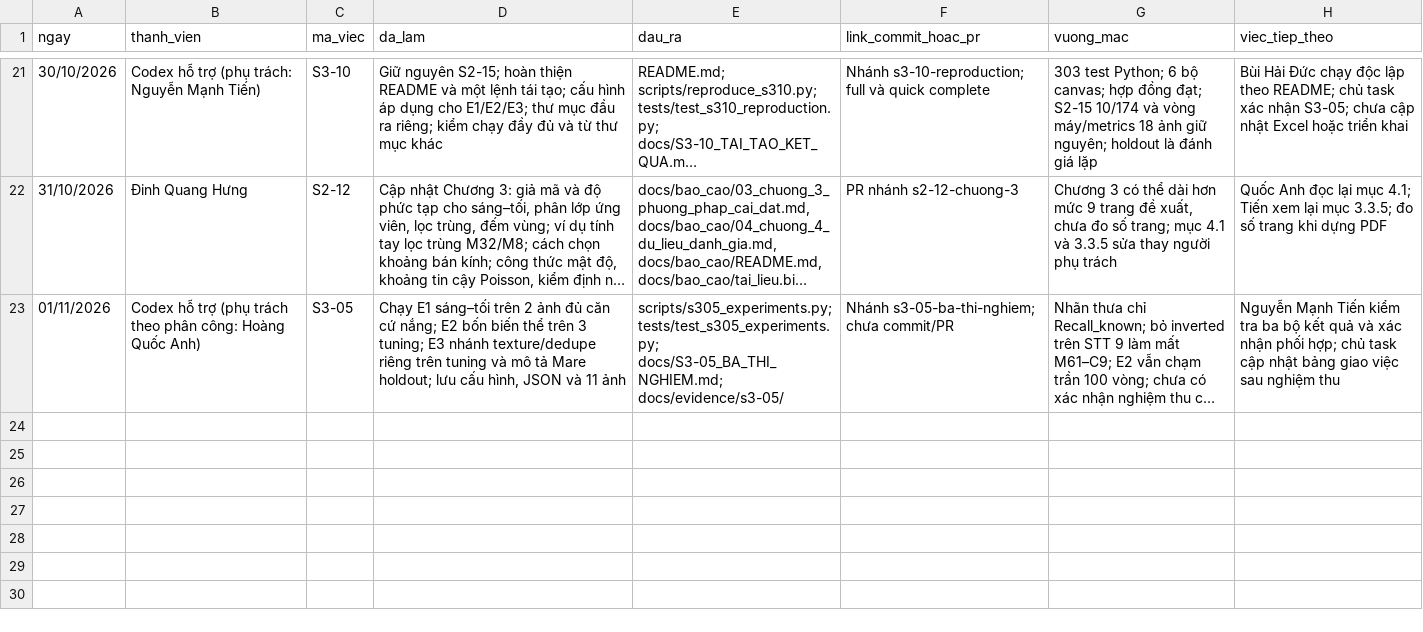
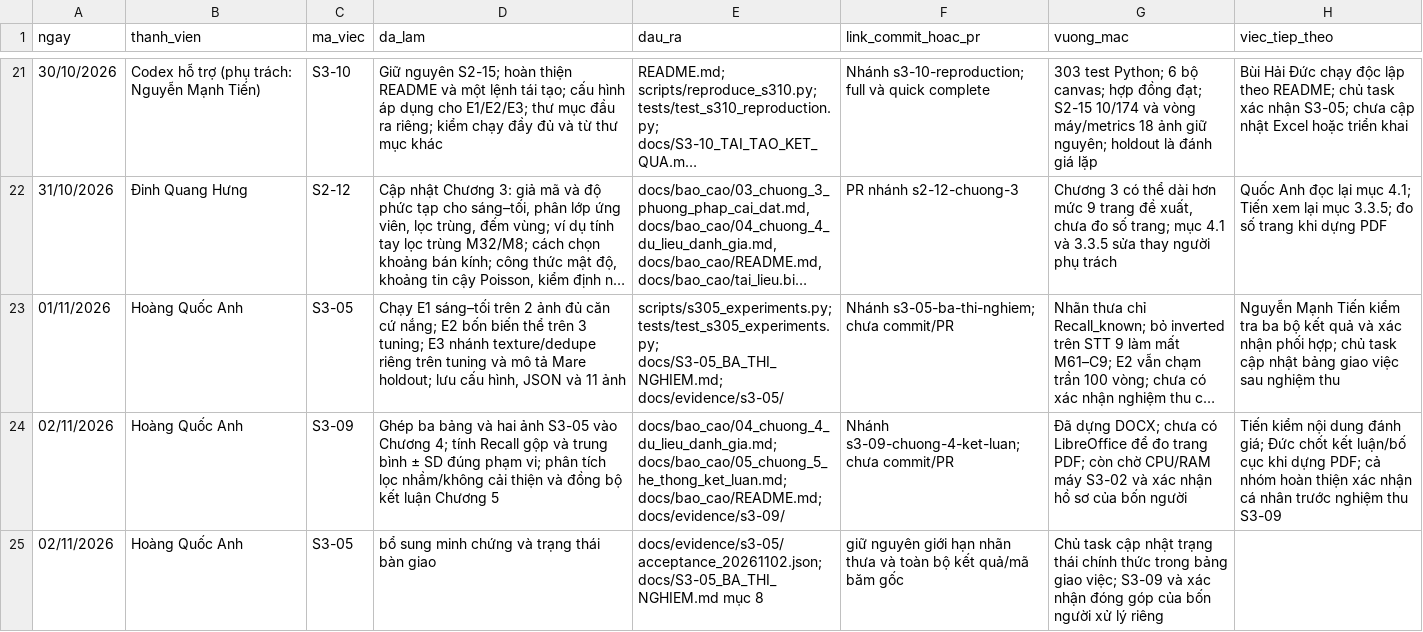
Before and after one commit to Duckcy-Bui/nasa24-crater-stem, a CSV file: docs/NHAT_KY_NHOM.csv, drawn as a sheet; only a part is shown, gaps mark what is left out; long unchanged cells end in …; the diff names each change by its address in the sheet, - before the commit and + after, or states it on an @@ line.

```diff
--- a/docs/NHAT_KY_NHOM.csv
+++ b/docs/NHAT_KY_NHOM.csv
-B23 (thanh_vien): Codex hỗ trợ (phụ trách theo phân công: Hoàng Quốc Anh)
+B23 (thanh_vien): Hoàng Quốc Anh
+row 24: 02/11/2026 | Hoàng Quốc Anh | S3-09 | Ghép ba bảng và hai ảnh S3-05 vào Chương 4; tính Recall gộp và trung bình ± SD đúng phạm vi; phân tích lọc nhầm/không cải thiện và đồng bộ kết luận Chương 5 | docs/bao_cao/04_chuong_4_du_lieu_danh_gia.md; docs/bao_cao/05_chuong_5_he_thong_ket_luan.md; docs/bao_cao/README.md; docs/evidence/s3-09/ | Nhánh s3-09-chuong-4-ket-luan; chưa commit/PR | Đã dựng DOCX; chưa có LibreOffice để đo trang PDF; còn chờ CPU/RAM máy S3-02 và xác nhận hồ sơ của bốn người | Tiến kiểm nội dung đánh giá; Đức chốt kết luận/bố cục khi dựng PDF; cả nhóm hoàn thiện xác nhận cá nhân trước nghiệm thu S3-09
+row 25: 02/11/2026 | Hoàng Quốc Anh | S3-05 | bổ sung minh chứng và trạng thái bàn giao | docs/evidence/s3-05/acceptance_20261102.json; docs/S3-05_BA_THI_NGHIEM.md mục 8 | giữ nguyên giới hạn nhãn thưa và toàn bộ kết quả/mã băm gốc | Chủ task cập nhật trạng thái chính thức trong bảng giao việc; S3-09 và xác nhận đóng góp của bốn người xử lý riêng
```
Also changed, not shown: 4 other files.
